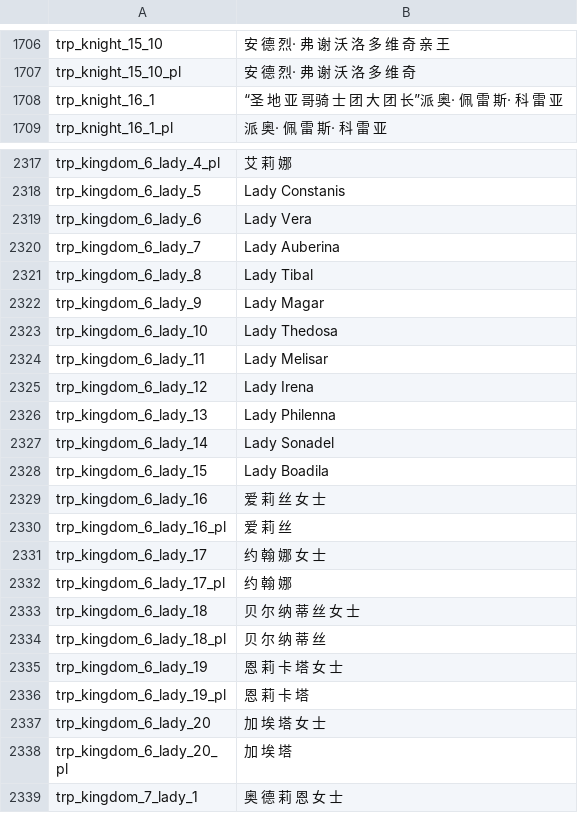
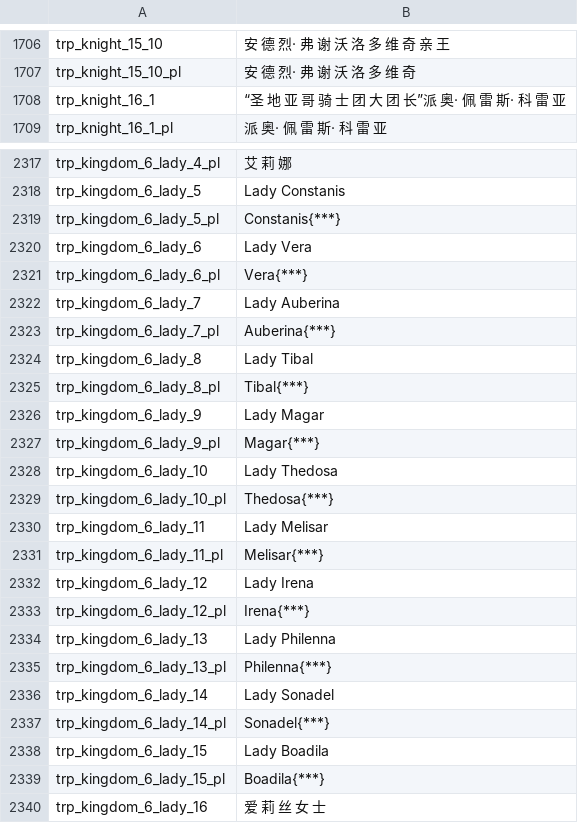
Before and after one commit to zac123456789123/mountblade-ad1257svn-chinese-translation, a CSV file: cns/troops.csv, drawn as a sheet; only a part is shown, gaps mark what is left out; the shorter side is filled out with more unchanged rows.

```diff
--- a/cns/troops.csv
+++ b/cns/troops.csv
@@ -1707,3 +1707,3 @@ trp_knight_15_10|安 德 烈· 弗 谢 沃 洛 多 维 奇 亲 王
 trp_knight_15_10_pl|安 德 烈·  弗 谢 沃 洛 多 维 奇
-trp_knight_16_1|“圣 地 亚 哥骑 士 团 大 团 长”派 奥· 佩 雷 斯· 科 雷 亚
+trp_knight_16_1|“圣 地 亚 哥 骑 士 团 大 团 长”派 奥· 佩 雷 斯· 科 雷 亚
 trp_knight_16_1_pl|派 奥· 佩 雷 斯· 科 雷 亚
@@ -2318,12 +2318,23 @@ trp_kingdom_6_lady_4_pl|艾 莉 娜
 trp_kingdom_6_lady_5|Lady Constanis
+trp_kingdom_6_lady_5_pl|Constanis{***}
 trp_kingdom_6_lady_6|Lady Vera
+trp_kingdom_6_lady_6_pl|Vera{***}
 trp_kingdom_6_lady_7|Lady Auberina
+trp_kingdom_6_lady_7_pl|Auberina{***}
 trp_kingdom_6_lady_8|Lady Tibal
+trp_kingdom_6_lady_8_pl|Tibal{***}
 trp_kingdom_6_lady_9|Lady Magar
+trp_kingdom_6_lady_9_pl|Magar{***}
 trp_kingdom_6_lady_10|Lady Thedosa
+trp_kingdom_6_lady_10_pl|Thedosa{***}
 trp_kingdom_6_lady_11|Lady Melisar
+trp_kingdom_6_lady_11_pl|Melisar{***}
 trp_kingdom_6_lady_12|Lady Irena
+trp_kingdom_6_lady_12_pl|Irena{***}
 trp_kingdom_6_lady_13|Lady Philenna
+trp_kingdom_6_lady_13_pl|Philenna{***}
 trp_kingdom_6_lady_14|Lady Sonadel
+trp_kingdom_6_lady_14_pl|Sonadel{***}
 trp_kingdom_6_lady_15|Lady Boadila
+trp_kingdom_6_lady_15_pl|Boadila{***}
 trp_kingdom_6_lady_16|爱 莉 丝 女 士
```
Also changed, not shown: cns/dialogs.csv, cns/game_strings.csv, 11 other files.
